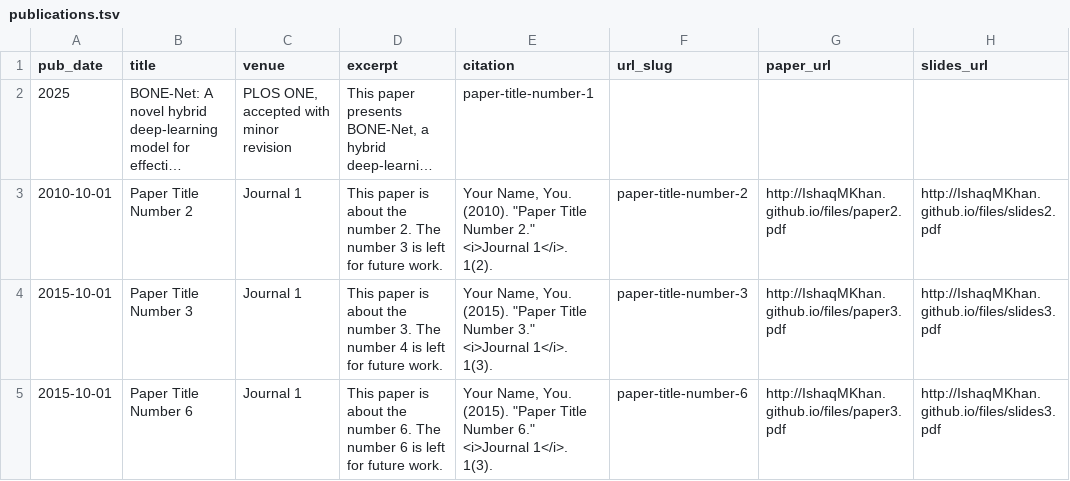
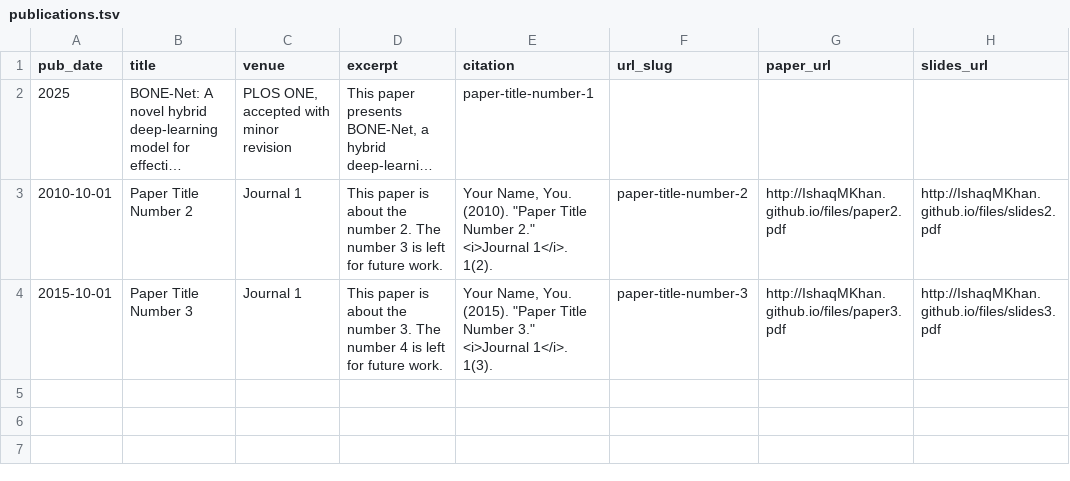
Before and after one commit to IshaqMKhan/IshaqMKhan.github.io, a TSV file: markdown_generator/publications.tsv, drawn as a sheet; long unchanged cells end in ….

Commit message:
Update publications.tsv

```diff
--- a/markdown_generator/publications.tsv
+++ b/markdown_generator/publications.tsv
@@ -4,2 +4 @@ pub_date	title	venue	excerpt	citation	url_slug	paper_url	slides_url
 2015-10-01	Paper Title Number 3	Journal 1	This paper is about the number 3. The number 4 is left for future work.	Your Name, You. (2015). "Paper Title Number 3." <i>Journal 1</i>. 1(3).	paper-title-number-3	http://IshaqMKhan.github.io/files/paper3.pdf	http://IshaqMKhan.github.io/files/slides3.pdf
-2015-10-01	Paper Title Number 6	Journal 1	This paper is about the number 6. The number 6 is left for future work.	Your Name, You. (2015). "Paper Title Number 6." <i>Journal 1</i>. 1(3).	paper-title-number-6	http://IshaqMKhan.github.io/files/paper3.pdf	http://IshaqMKhan.github.io/files/slides3.pdf
```
